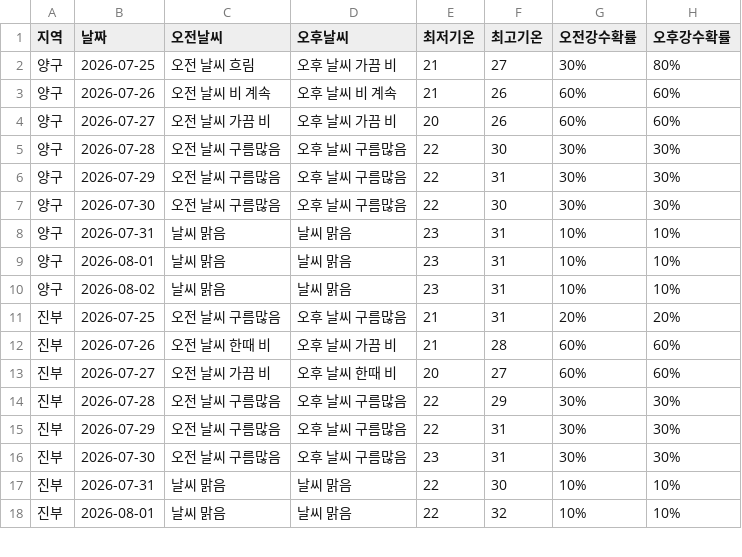
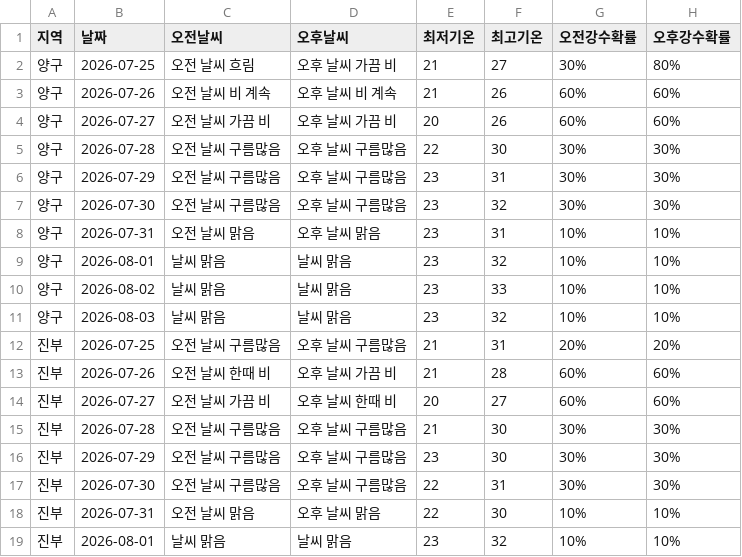
Before and after one commit to wngml7055/potato-times, a CSV file: data/weather.csv, drawn as a sheet; only a part is shown; the diff covers the shown part only.

```diff
--- a/data/weather.csv
+++ b/data/weather.csv
@@ -5,7 +5,8 @@
 양구,2026-07-28,오전 날씨 구름많음,오후 날씨 구름많음,22,30,30%,30%
-양구,2026-07-29,오전 날씨 구름많음,오후 날씨 구름많음,22,31,30%,30%
-양구,2026-07-30,오전 날씨 구름많음,오후 날씨 구름많음,22,30,30%,30%
-양구,2026-07-31,날씨 맑음,날씨 맑음,23,31,10%,10%
-양구,2026-08-01,날씨 맑음,날씨 맑음,23,31,10%,10%
-양구,2026-08-02,날씨 맑음,날씨 맑음,23,31,10%,10%
+양구,2026-07-29,오전 날씨 구름많음,오후 날씨 구름많음,23,31,30%,30%
+양구,2026-07-30,오전 날씨 구름많음,오후 날씨 구름많음,23,32,30%,30%
+양구,2026-07-31,오전 날씨 맑음,오후 날씨 맑음,23,31,10%,10%
+양구,2026-08-01,날씨 맑음,날씨 맑음,23,32,10%,10%
+양구,2026-08-02,날씨 맑음,날씨 맑음,23,33,10%,10%
+양구,2026-08-03,날씨 맑음,날씨 맑음,23,32,10%,10%
 진부,2026-07-25,오전 날씨 구름많음,오후 날씨 구름많음,21,31,20%,20%
@@ -13,6 +14,6 @@
 진부,2026-07-27,오전 날씨 가끔 비,오후 날씨 한때 비,20,27,60%,60%
-진부,2026-07-28,오전 날씨 구름많음,오후 날씨 구름많음,22,29,30%,30%
-진부,2026-07-29,오전 날씨 구름많음,오후 날씨 구름많음,22,31,30%,30%
-진부,2026-07-30,오전 날씨 구름많음,오후 날씨 구름많음,23,31,30%,30%
-진부,2026-07-31,날씨 맑음,날씨 맑음,22,30,10%,10%
-진부,2026-08-01,날씨 맑음,날씨 맑음,22,32,10%,10%
+진부,2026-07-28,오전 날씨 구름많음,오후 날씨 구름많음,21,30,30%,30%
+진부,2026-07-29,오전 날씨 구름많음,오후 날씨 구름많음,23,30,30%,30%
+진부,2026-07-30,오전 날씨 구름많음,오후 날씨 구름많음,22,31,30%,30%
+진부,2026-07-31,오전 날씨 맑음,오후 날씨 맑음,22,30,10%,10%
+진부,2026-08-01,날씨 맑음,날씨 맑음,23,32,10%,10%
```
Also changed, not shown: 5 added rows and 43 edited cells elsewhere in this file.
